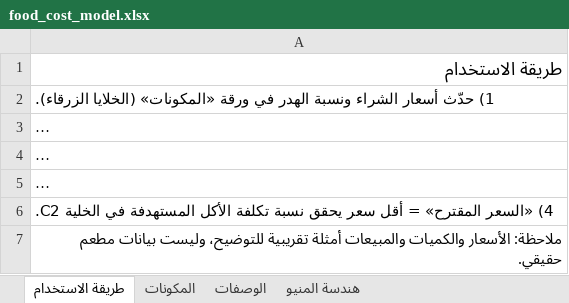
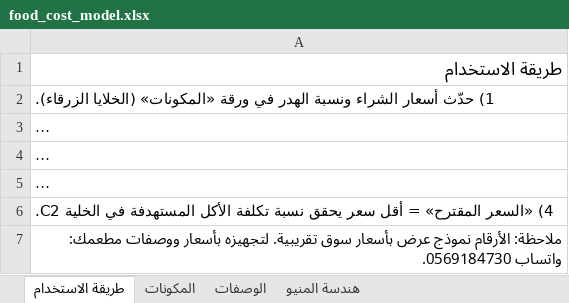
Before and after one commit to algilani2008/data-portfolio, an Excel workbook: restaurant-food-cost/food_cost_model.xlsx, sheet طريقة الاستخدام, drawn as a sheet; long unchanged cells end in …; values as stored, in another font and other column widths than the file's, no borders; the diff names each change by its address in the sheet, - before the commit and + after, or states it on an @@ line.

Commit message:
Client-facing wording: present dashboards as ready-to-apply models with contact info

```diff
--- a/restaurant-food-cost/food_cost_model.xlsx (sheet طريقة الاستخدام)
+++ b/restaurant-food-cost/food_cost_model.xlsx (sheet طريقة الاستخدام)
-A7: ملاحظة: الأسعار والكميات والمبيعات أمثلة تقريبية للتوضيح، وليست بيانات مطعم حقيقي.
+A7: ملاحظة: الأرقام نموذج عرض بأسعار سوق تقريبية. لتجهيزه بأسعار ووصفات مطعمك: واتساب 0569184730.
```
Also changed, not shown: 5 other files.
